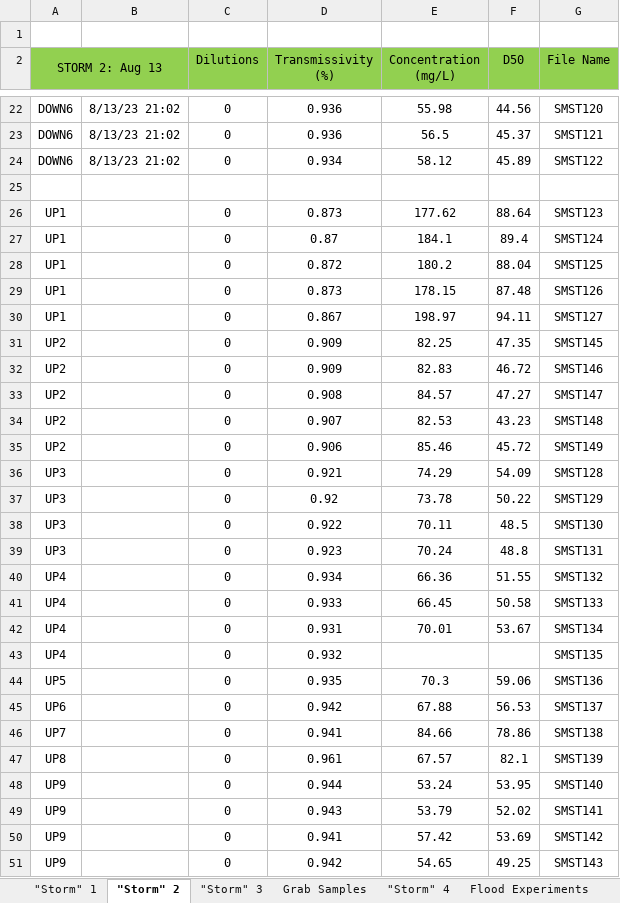
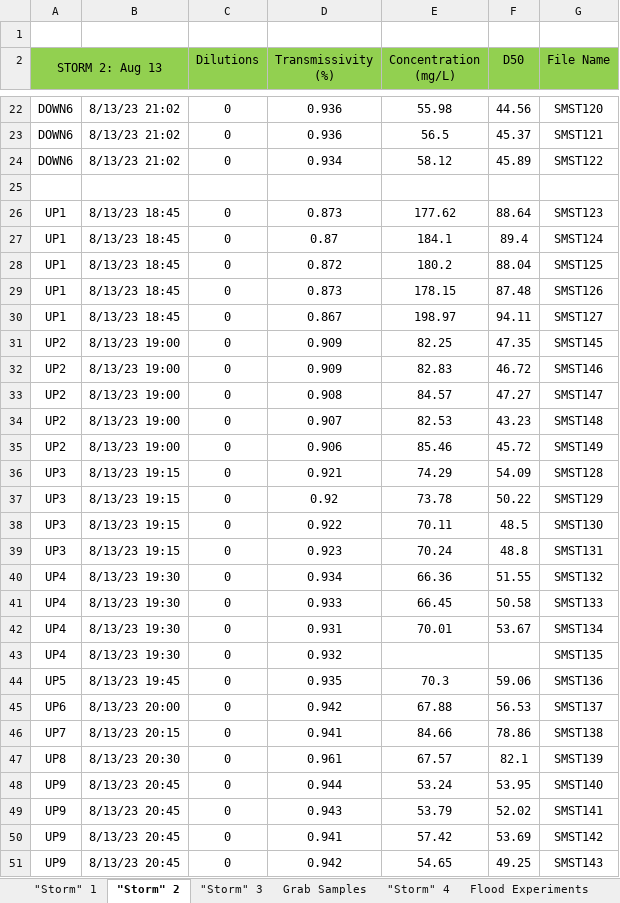
Before and after one commit to nicole-hucke/La_Jara, an Excel workbook: GSD/Water Samples/LaJara_LISST_GSD_Summer2023.xlsx, sheet "Storm" 2, drawn as a sheet; only a part is shown, gaps mark what is left out; values as stored, in another font and other column widths than the file's, no borders; the diff covers the shown part only; the diff names each change by its address in the sheet, - before the commit and + after, or states it on an @@ line.

Commit message:
updating dates from storm2 2023 water samples

```diff
--- a/GSD/Water Samples/LaJara_LISST_GSD_Summer2023.xlsx (sheet "Storm" 2)
+++ b/GSD/Water Samples/LaJara_LISST_GSD_Summer2023.xlsx (sheet "Storm" 2)
-B26:B30: (empty)
+B26:B30: 8/13/23 18:45
-B31:B35: (empty)
+B31:B35: 8/13/23 19:00
-B36:B39: (empty)
+B36:B39: 8/13/23 19:15
-B40:B43: (empty)
+B40:B43: 8/13/23 19:30
-B44: (empty)
+B44: 8/13/23 19:45
-B45: (empty)
+B45: 8/13/23 20:00
-B46: (empty)
+B46: 8/13/23 20:15
-B47: (empty)
+B47: 8/13/23 20:30
-B48:B51: (empty)
+B48:B51: 8/13/23 20:45
```
Also changed, not shown: 16 edited cells elsewhere in this sheet, sheet "Storm" 1.
